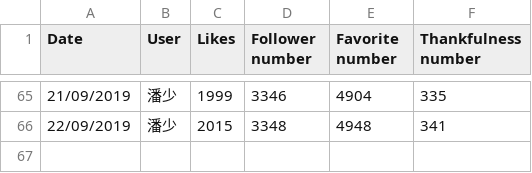
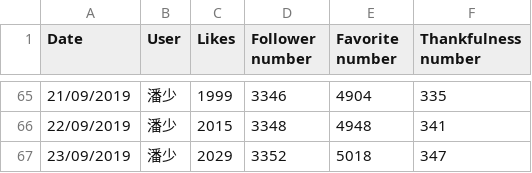
Before and after one commit to jangocheng/spiders, a CSV file: zhihu/my_zhihu_statistic.csv, drawn as a sheet; only a part is shown, gaps mark what is left out; the diff names each change by its address in the sheet, - before the commit and + after, or states it on an @@ line.

Commit message:
Refresh statistical data on 23/09/2019

```diff
--- a/zhihu/my_zhihu_statistic.csv
+++ b/zhihu/my_zhihu_statistic.csv
+row 67: 23/09/2019 | 潘少 | 2029 | 3352 | 5018 | 347
```
